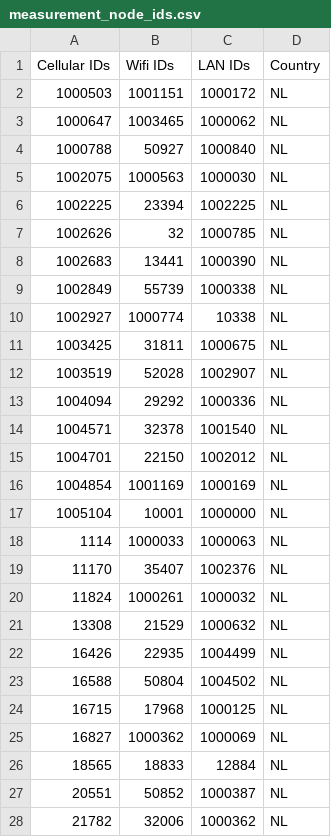
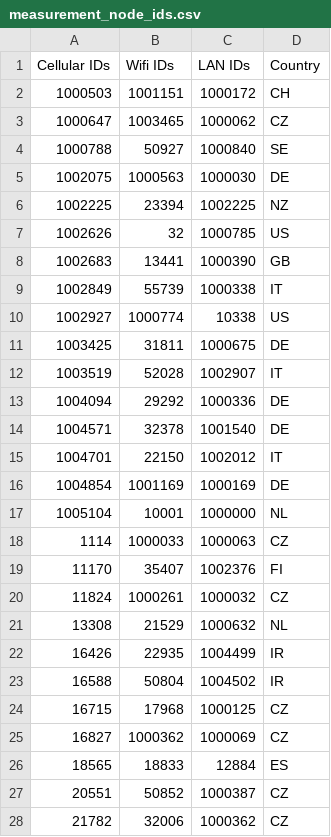
Before and after one commit to JustusvonderBeek/ConMobAssignment3, a CSV file: measurement_node_ids.csv, drawn as a sheet; only a part is shown; the diff covers the shown part only.

Commit message:
Fixed country codes

```diff
--- a/measurement_node_ids.csv
+++ b/measurement_node_ids.csv
@@ -1,28 +1,28 @@
 Cellular IDs,Wifi IDs,LAN IDs,Country
-1000503,1001151,1000172,NL
-1000647,1003465,1000062,NL
-1000788,50927,1000840,NL
-1002075,1000563,1000030,NL
-1002225,23394,1002225,NL
-1002626,32,1000785,NL
-1002683,13441,1000390,NL
-1002849,55739,1000338,NL
-1002927,1000774,10338,NL
-1003425,31811,1000675,NL
-1003519,52028,1002907,NL
-1004094,29292,1000336,NL
-1004571,32378,1001540,NL
-1004701,22150,1002012,NL
-1004854,1001169,1000169,NL
+1000503,1001151,1000172,CH
+1000647,1003465,1000062,CZ
+1000788,50927,1000840,SE
+1002075,1000563,1000030,DE
+1002225,23394,1002225,NZ
+1002626,32,1000785,US
+1002683,13441,1000390,GB
+1002849,55739,1000338,IT
+1002927,1000774,10338,US
+1003425,31811,1000675,DE
+1003519,52028,1002907,IT
+1004094,29292,1000336,DE
+1004571,32378,1001540,DE
+1004701,22150,1002012,IT
+1004854,1001169,1000169,DE
 1005104,10001,1000000,NL
-1114,1000033,1000063,NL
-11170,35407,1002376,NL
-11824,1000261,1000032,NL
+1114,1000033,1000063,CZ
+11170,35407,1002376,FI
+11824,1000261,1000032,CZ
 13308,21529,1000632,NL
-16426,22935,1004499,NL
-16588,50804,1004502,NL
-16715,17968,1000125,NL
-16827,1000362,1000069,NL
-18565,18833,12884,NL
-20551,50852,1000387,NL
-21782,32006,1000362,NL
+16426,22935,1004499,IR
+16588,50804,1004502,IR
+16715,17968,1000125,CZ
+16827,1000362,1000069,CZ
+18565,18833,12884,ES
+20551,50852,1000387,CZ
+21782,32006,1000362,CZ
```
Also changed, not shown: 15 edited cells elsewhere in this file.
